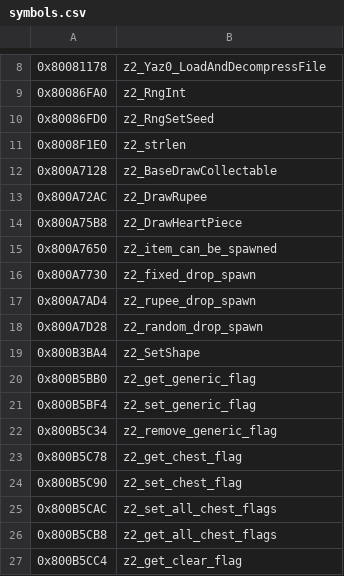
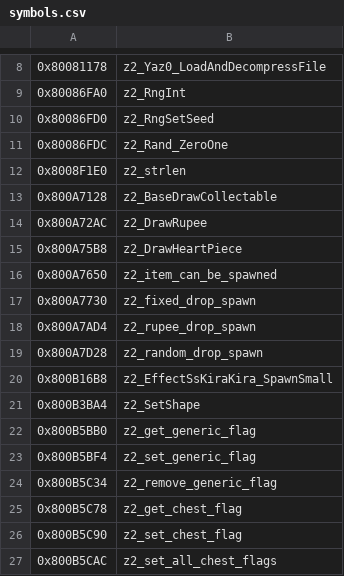
Before and after one commit to isghj5/mm-rando, a CSV file: assembly/symbols.csv, drawn as a sheet; only a part is shown, gaps mark what is left out; the shorter side is filled out with more unchanged rows.

```diff
--- a/assembly/symbols.csv
+++ b/assembly/symbols.csv
@@ -10,2 +10,3 @@
 0x80086FD0,z2_RngSetSeed
+0x80086FDC,z2_Rand_ZeroOne
 0x8008F1E0,z2_strlen
@@ -18,2 +19,3 @@
 0x800A7D28,z2_random_drop_spawn
+0x800B16B8,z2_EffectSsKiraKira_SpawnSmall
 0x800B3BA4,z2_SetShape
```
Also changed, not shown: 11 other files.
